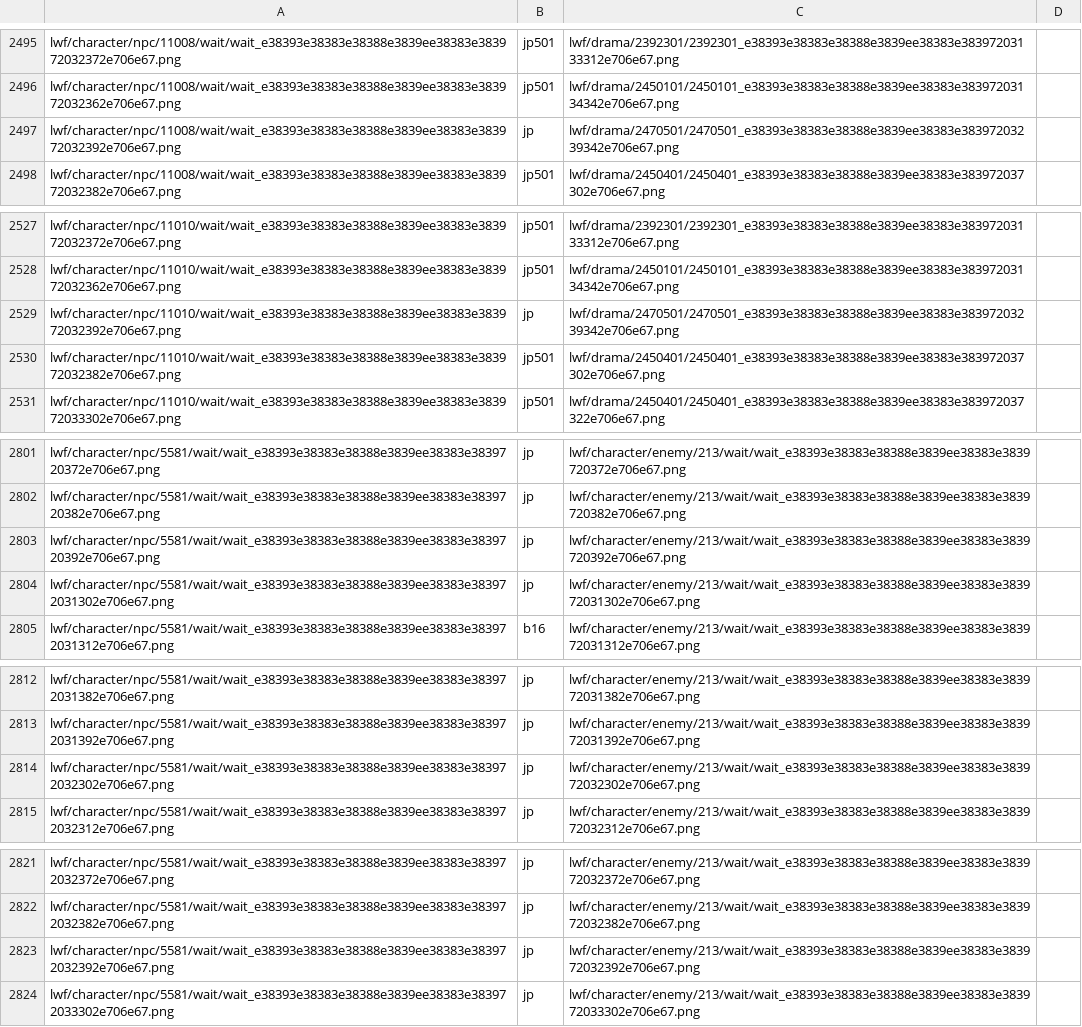
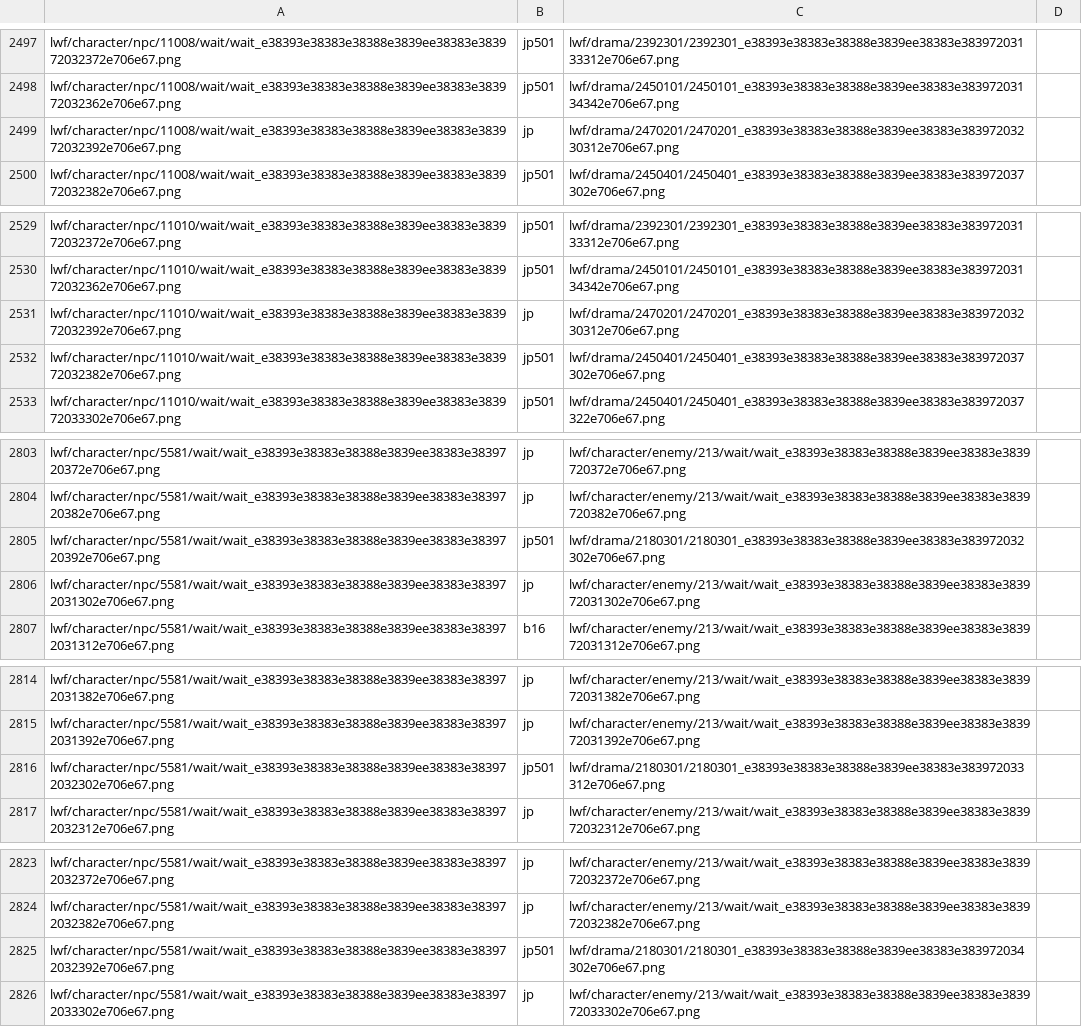
Before and after one commit to Kxos/Re-Union-X, a TSV file: recon/tools/originals.tsv, drawn as a sheet; only a part is shown, gaps mark what is left out; the diff covers the shown part only.

```diff
--- a/recon/tools/originals.tsv
+++ b/recon/tools/originals.tsv
@@ -2496,3 +2498,3 @@ lwf/character/npc/11008/wait/wait_e38393e38383e38388e3839ee38383e383972032372e70
 lwf/character/npc/11008/wait/wait_e38393e38383e38388e3839ee38383e383972032362e706e67.png	jp501	lwf/drama/2450101/2450101_e38393e38383e38388e3839ee38383e38397203134342e706e67.png
-lwf/character/npc/11008/wait/wait_e38393e38383e38388e3839ee38383e383972032392e706e67.png	jp	lwf/drama/2470501/2470501_e38393e38383e38388e3839ee38383e38397203239342e706e67.png
+lwf/character/npc/11008/wait/wait_e38393e38383e38388e3839ee38383e383972032392e706e67.png	jp	lwf/drama/2470201/2470201_e38393e38383e38388e3839ee38383e38397203230312e706e67.png
 lwf/character/npc/11008/wait/wait_e38393e38383e38388e3839ee38383e383972032382e706e67.png	jp501	lwf/drama/2450401/2450401_e38393e38383e38388e3839ee38383e383972037302e706e67.png
@@ -2528,3 +2530,3 @@ lwf/character/npc/11010/wait/wait_e38393e38383e38388e3839ee38383e383972032372e70
 lwf/character/npc/11010/wait/wait_e38393e38383e38388e3839ee38383e383972032362e706e67.png	jp501	lwf/drama/2450101/2450101_e38393e38383e38388e3839ee38383e38397203134342e706e67.png
-lwf/character/npc/11010/wait/wait_e38393e38383e38388e3839ee38383e383972032392e706e67.png	jp	lwf/drama/2470501/2470501_e38393e38383e38388e3839ee38383e38397203239342e706e67.png
+lwf/character/npc/11010/wait/wait_e38393e38383e38388e3839ee38383e383972032392e706e67.png	jp	lwf/drama/2470201/2470201_e38393e38383e38388e3839ee38383e38397203230312e706e67.png
 lwf/character/npc/11010/wait/wait_e38393e38383e38388e3839ee38383e383972032382e706e67.png	jp501	lwf/drama/2450401/2450401_e38393e38383e38388e3839ee38383e383972037302e706e67.png
@@ -2802,3 +2804,3 @@ lwf/character/npc/5581/wait/wait_e38393e38383e38388e3839ee38383e3839720372e706e6
 lwf/character/npc/5581/wait/wait_e38393e38383e38388e3839ee38383e3839720382e706e67.png	jp	lwf/character/enemy/213/wait/wait_e38393e38383e38388e3839ee38383e3839720382e706e67.png
-lwf/character/npc/5581/wait/wait_e38393e38383e38388e3839ee38383e3839720392e706e67.png	jp	lwf/character/enemy/213/wait/wait_e38393e38383e38388e3839ee38383e3839720392e706e67.png
+lwf/character/npc/5581/wait/wait_e38393e38383e38388e3839ee38383e3839720392e706e67.png	jp501	lwf/drama/2180301/2180301_e38393e38383e38388e3839ee38383e383972032302e706e67.png
 lwf/character/npc/5581/wait/wait_e38393e38383e38388e3839ee38383e383972031302e706e67.png	jp	lwf/character/enemy/213/wait/wait_e38393e38383e38388e3839ee38383e383972031302e706e67.png
@@ -2813,3 +2815,3 @@ lwf/character/npc/5581/wait/wait_e38393e38383e38388e3839ee38383e383972031382e706
 lwf/character/npc/5581/wait/wait_e38393e38383e38388e3839ee38383e383972031392e706e67.png	jp	lwf/character/enemy/213/wait/wait_e38393e38383e38388e3839ee38383e383972031392e706e67.png
-lwf/character/npc/5581/wait/wait_e38393e38383e38388e3839ee38383e383972032302e706e67.png	jp	lwf/character/enemy/213/wait/wait_e38393e38383e38388e3839ee38383e383972032302e706e67.png
+lwf/character/npc/5581/wait/wait_e38393e38383e38388e3839ee38383e383972032302e706e67.png	jp501	lwf/drama/2180301/2180301_e38393e38383e38388e3839ee38383e383972033312e706e67.png
 lwf/character/npc/5581/wait/wait_e38393e38383e38388e3839ee38383e383972032312e706e67.png	jp	lwf/character/enemy/213/wait/wait_e38393e38383e38388e3839ee38383e383972032312e706e67.png
@@ -2822,3 +2824,3 @@ lwf/character/npc/5581/wait/wait_e38393e38383e38388e3839ee38383e383972032372e706
 lwf/character/npc/5581/wait/wait_e38393e38383e38388e3839ee38383e383972032382e706e67.png	jp	lwf/character/enemy/213/wait/wait_e38393e38383e38388e3839ee38383e383972032382e706e67.png
-lwf/character/npc/5581/wait/wait_e38393e38383e38388e3839ee38383e383972032392e706e67.png	jp	lwf/character/enemy/213/wait/wait_e38393e38383e38388e3839ee38383e383972032392e706e67.png
+lwf/character/npc/5581/wait/wait_e38393e38383e38388e3839ee38383e383972032392e706e67.png	jp501	lwf/drama/2180301/2180301_e38393e38383e38388e3839ee38383e383972034302e706e67.png
 lwf/character/npc/5581/wait/wait_e38393e38383e38388e3839ee38383e383972033302e706e67.png	jp	lwf/character/enemy/213/wait/wait_e38393e38383e38388e3839ee38383e383972033302e706e67.png
```
Also changed, not shown: 3 added rows, 1 removed row and 13 edited cells elsewhere in this file, 3 other files.
